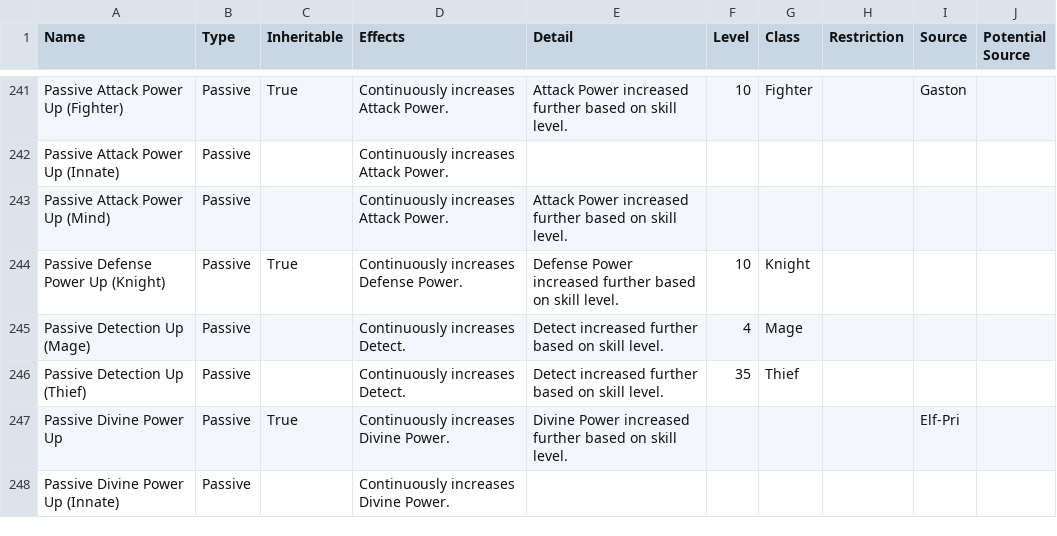
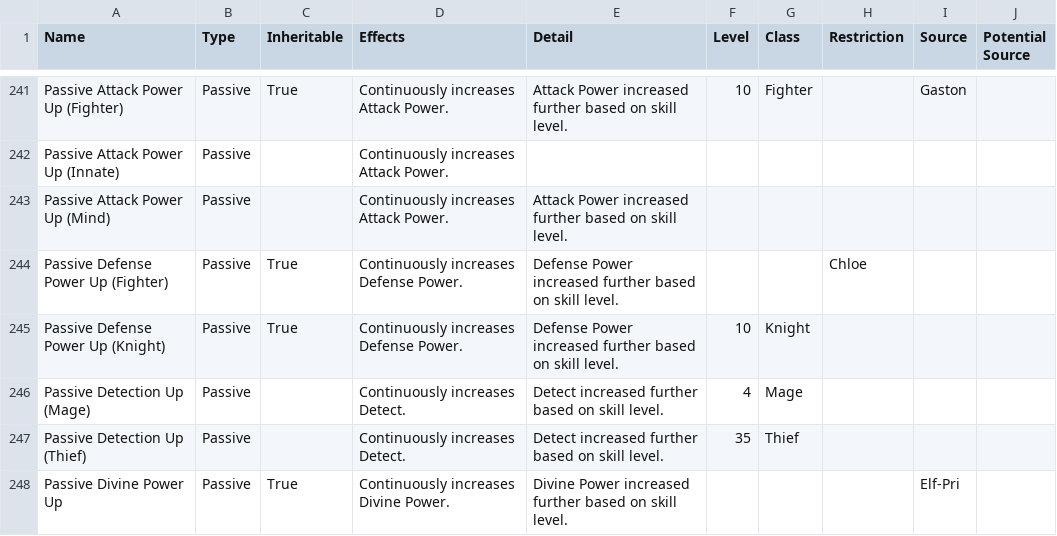
Before and after one commit to itsnicksia/wizardry-daphne-guide, a CSV file: data/skills.csv, drawn as a sheet; only a part is shown, gaps mark what is left out; the shorter side is filled out with more unchanged rows.

Commit message:
Update skills.csv

```diff
--- a/data/skills.csv
+++ b/data/skills.csv
@@ -243,2 +243,3 @@ Passive Attack Power Up (Innate),Passive,,Continuously increases Attack Power.,,
 Passive Attack Power Up (Mind),Passive,,Continuously increases Attack Power.,Attack Power increased further based on skill level.,,,,,
+Passive Defense Power Up (Fighter),Passive,True,Continuously increases Defense Power.,Defense Power increased further based on skill level.,,,Chloe,,
 Passive Defense Power Up (Knight),Passive,True,Continuously increases Defense Power.,Defense Power increased further based on skill level.,10,Knight,,,
```
